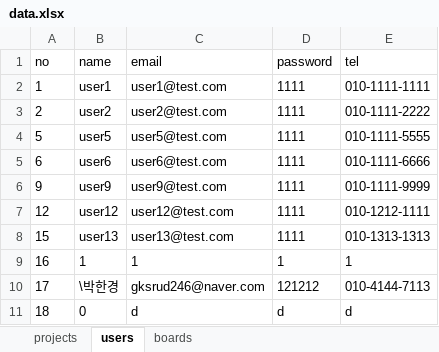
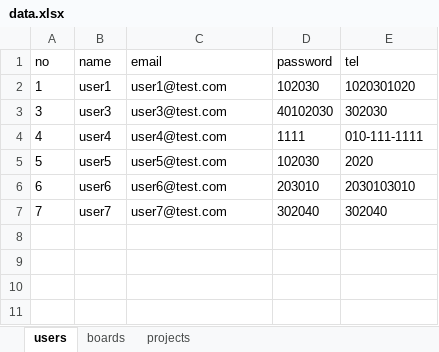
Before and after one commit to tkddn0321/bitcamp-mystudy, an Excel workbook: myapp/app/data.xlsx, sheet users, drawn as a sheet; values as stored, in another font and other column widths than the file's, no borders; removed rows and columns are numbered as before the commit, all else as after; the diff names each change by its address in the sheet, - before the commit and + after, or states it on an @@ line.

```diff
--- a/myapp/app/data.xlsx (sheet users)
+++ b/myapp/app/data.xlsx (sheet users)
@@ sheet tab order changed: users | boards | projects @@
-D2 (password): 1111
+D2 (password): 102030
-E2 (tel): 010-1111-1111
+E2 (tel): 1020301020
-row 3: 2 | user2 | user2@test.com | 1111 | 010-1111-2222
+row 3: 3 | user3 | user3@test.com | 40102030 | 302030
+row 4: 4 | user4 | user4@test.com | 1111 | 010-111-1111
-D5 (password): 1111
+D5 (password): 102030
-E5 (tel): 010-1111-5555
+E5 (tel): 2020
-D6 (password): 1111
+D6 (password): 203010
-E6 (tel): 010-1111-6666
+E6 (tel): 2030103010
-row 6: 9 | user9 | user9@test.com | 1111 | 010-1111-9999
-row 7: 12 | user12 | user12@test.com | 1111 | 010-1212-1111
-row 8: 15 | user13 | user13@test.com | 1111 | 010-1313-1313
-row 9: 16 | 1 | 1 | 1 | 1
-row 10: 17 | \박한경 | gksrud246@naver.com | 121212 | 010-4144-7113
-row 11: 18 | 0 | d | d | d
+row 7: 7 | user7 | user7@test.com | 302040 | 302040
```
Also changed, not shown: sheet projects, sheet boards, 16 other files.
